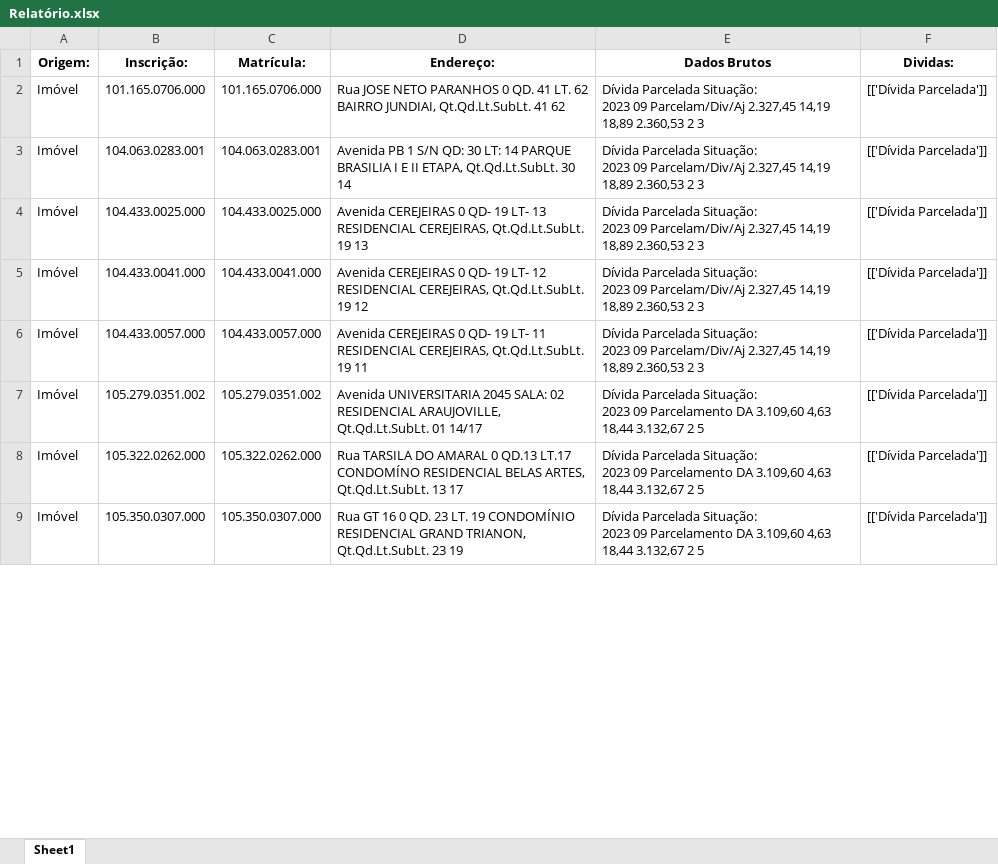
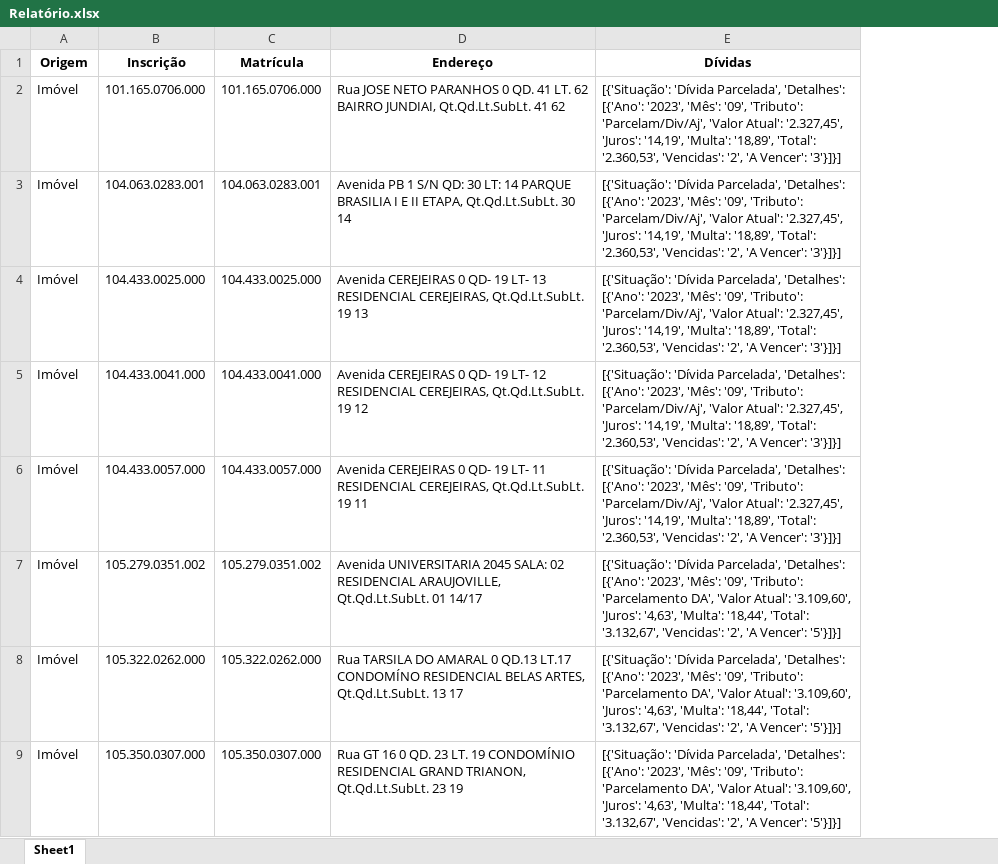
Before and after one commit to Mr-S41to/sgip-anapolis, an Excel workbook: prototipos/DataInput/Relatório.xlsx, sheet Sheet1, drawn as a sheet; only a part is shown; values as stored, in another font and other column widths than the file's, no borders; removed rows and columns are numbered as before the commit, all else as after; ↵ is a line break in a cell; the diff names each change by its address in the sheet, - before the commit and + after, or states it on an @@ line.

Commit message:
extração de dados em testes

```diff
--- a/prototipos/DataInput/Relatório.xlsx (sheet Sheet1)
+++ b/prototipos/DataInput/Relatório.xlsx (sheet Sheet1)
-column E (Dados Brutos), rows 2-9: Dívida Parcelada Situação: ↵ 2023 09 Parcelam/Div/Aj 2.327,45 14,19 18,89 2.360,53 2 3 | Dívida Parcelada Situação: ↵ 2023 09 Parcelam/Div/Aj 2.327,45 14,19 18,89 2.360,53 2 3 | Dívida Parcelada Situação: ↵ 2023 09 Parcelam/Div/Aj 2.327,45 14,19 18,89 2.360,53 2 3 | Dívida Parcelada Situação: ↵ 2023 09 Parcelam/Div/Aj 2.327,45 14,19 18,89 2.360,53 2 3 | Dívida Parcelada Situação: ↵ 2023 09 Parcelam/Div/Aj 2.327,45 14,19 18,89 2.360,53 2 3 | Dívida Parcelada Situação: ↵ 2023 09 Parcelamento DA 3.109,60 4,63 18,44 3.132,67 2 5 | Dívida Parcelada Situação: ↵ 2023 09 Parcelamento DA 3.109,60 4,63 18,44 3.132,67 2 5 | Dívida Parcelada Situação: ↵ 2023 09 Parcelamento DA 3.109,60 4,63 18,44 3.132,67 2 5
-column F (Dividas:), rows 2-9: all [['Dívida Parcelada']]
+column E (Dívidas), rows 2-9: [{'Situação': 'Dívida Parcelada', 'Detalhes': [{'Ano': '2023', 'Mês': '09', 'Tributo': 'Parcelam/Div/Aj', 'Valor Atual': '2.327,45', 'Juros': '14,19', 'Multa': '18,89', 'Total': '2.360,53', 'Vencidas': '2', 'A Vencer': '3'}]}] | [{'Situação': 'Dívida Parcelada', 'Detalhes': [{'Ano': '2023', 'Mês': '09', 'Tributo': 'Parcelam/Div/Aj', 'Valor Atual': '2.327,45', 'Juros': '14,19', 'Multa': '18,89', 'Total': '2.360,53', 'Vencidas': '2', 'A Vencer': '3'}]}] | [{'Situação': 'Dívida Parcelada', 'Detalhes': [{'Ano': '2023', 'Mês': '09', 'Tributo': 'Parcelam/Div/Aj', 'Valor Atual': '2.327,45', 'Juros': '14,19', 'Multa': '18,89', 'Total': '2.360,53', 'Vencidas': '2', 'A Vencer': '3'}]}] | [{'Situação': 'Dívida Parcelada', 'Detalhes': [{'Ano': '2023', 'Mês': '09', 'Tributo': 'Parcelam/Div/Aj', 'Valor Atual': '2.327,45', 'Juros': '14,19', 'Multa': '18,89', 'Total': '2.360,53', 'Vencidas': '2', 'A Vencer': '3'}]}] | [{'Situação': 'Dívida Parcelada', 'Detalhes': [{'Ano': '2023', 'Mês': '09', 'Tributo': 'Parcelam/Div/Aj', 'Valor Atual': '2.327,45', 'Juros': '14,19', 'Multa': '18,89', 'Total': '2.360,53', 'Vencidas': '2', 'A Vencer': '3'}]}] | [{'Situação': 'Dívida Parcelada', 'Detalhes': [{'Ano': '2023', 'Mês': '09', 'Tributo': 'Parcelamento DA', 'Valor Atual': '3.109,60', 'Juros': '4,63', 'Multa': '18,44', 'Total': '3.132,67', 'Vencidas': '2', 'A Vencer': '5'}]}] | [{'Situação': 'Dívida Parcelada', 'Detalhes': [{'Ano': '2023', 'Mês': '09', 'Tributo': 'Parcelamento DA', 'Valor Atual': '3.109,60', 'Juros': '4,63', 'Multa': '18,44', 'Total': '3.132,67', 'Vencidas': '2', 'A Vencer': '5'}]}] | [{'Situação': 'Dívida Parcelada', 'Detalhes': [{'Ano': '2023', 'Mês': '09', 'Tributo': 'Parcelamento DA', 'Valor Atual': '3.109,60', 'Juros': '4,63', 'Multa': '18,44', 'Total': '3.132,67', 'Vencidas': '2', 'A Vencer': '5'}]}]
-A1: Origem:
+A1: Origem
-B1: Inscrição:
+B1: Inscrição
-C1: Matrícula:
+C1: Matrícula
-D1: Endereço:
+D1: Endereço
```
Also changed, not shown: 3 other files.
